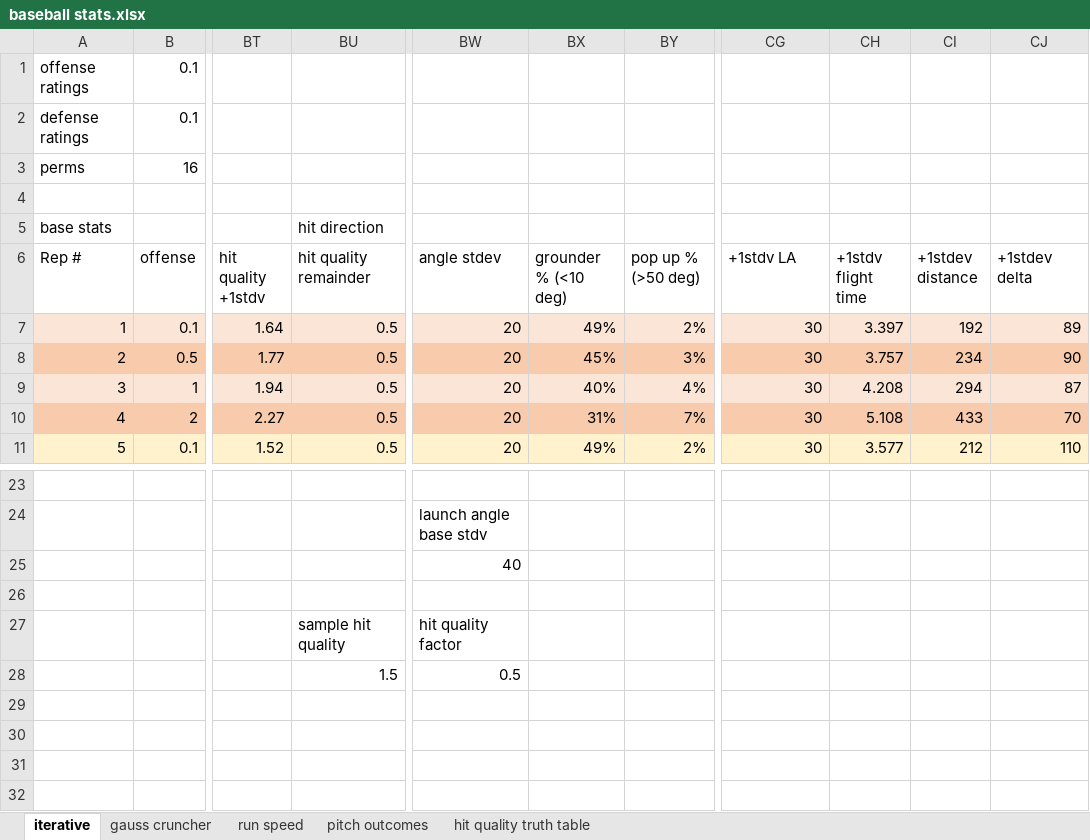
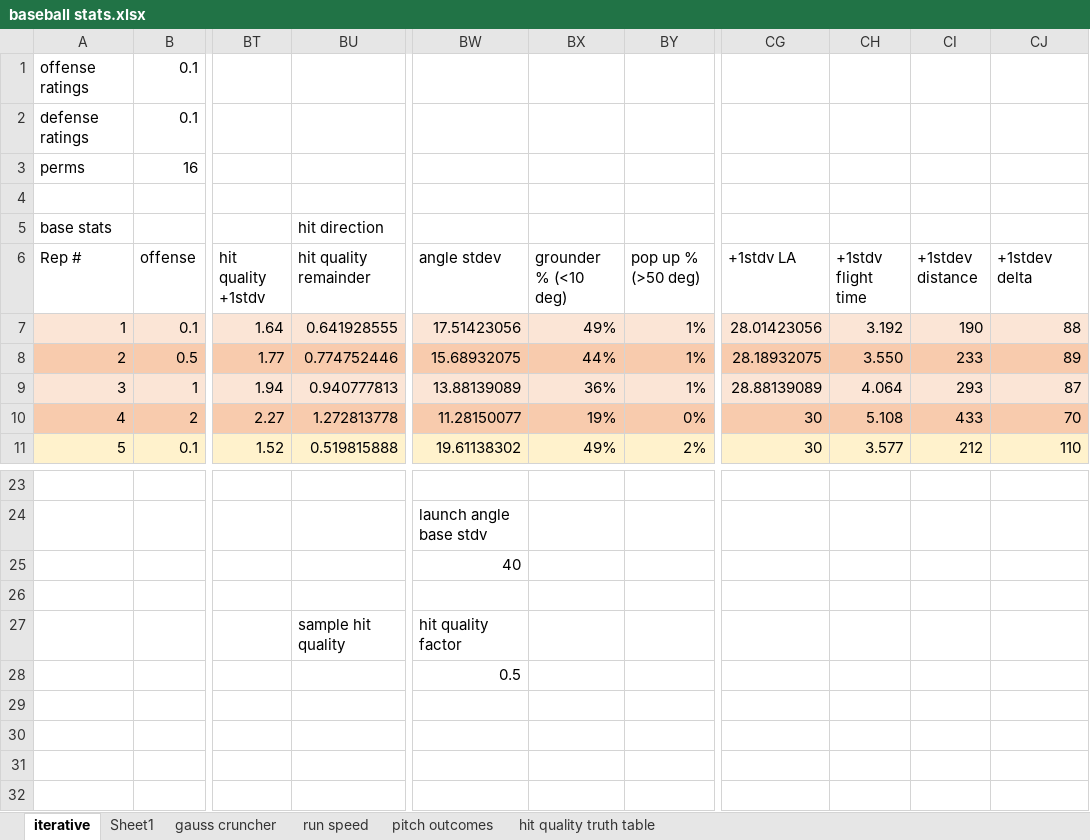
Before and after one commit to starshinePerigee/blaseball-manager, an Excel workbook: plans/baseball stats.xlsx, sheet iterative, drawn as a sheet; only a part is shown, gaps mark what is left out; values as stored, in another font and other column widths than the file's, no borders; conditional formats and table styles not drawn; the diff covers the shown part only; the diff names each change by its address in the sheet, - before the commit and + after, or states it on an @@ line.

Commit message:
wrangling with starting fielding.

```diff
--- a/plans/baseball stats.xlsx (sheet iterative)
+++ b/plans/baseball stats.xlsx (sheet iterative)
+sheet tab: Sheet1
-BU7 (hit quality remainder): 0.5
+BU7 (hit quality remainder): 0.641928555
-BW7 (angle stdev): 20
+BW7 (angle stdev): 17.51423056
-BY7 (pop up % (>50 deg)): 2%
+BY7 (pop up % (>50 deg)): 1%
-CG7 (+1stdv LA): 30
+CG7 (+1stdv LA): 28.01423056
-CH7 (+1stdv flight time): 3.397
+CH7 (+1stdv flight time): 3.192
-CI7 (+1stdev distance): 192
+CI7 (+1stdev distance): 190
-CJ7 (+1stdev delta): 89
+CJ7 (+1stdev delta): 88
-BU8 (hit quality remainder): 0.5
+BU8 (hit quality remainder): 0.774752446
-BW8 (angle stdev): 20
+BW8 (angle stdev): 15.68932075
-BX8 (grounder % (<10 deg)): 45%
+BX8 (grounder % (<10 deg)): 44%
-BY8 (pop up % (>50 deg)): 3%
+BY8 (pop up % (>50 deg)): 1%
-CG8 (+1stdv LA): 30
+CG8 (+1stdv LA): 28.18932075
-CH8 (+1stdv flight time): 3.757
+CH8 (+1stdv flight time): 3.550
-CI8 (+1stdev distance): 234
+CI8 (+1stdev distance): 233
-CJ8 (+1stdev delta): 90
+CJ8 (+1stdev delta): 89
-BU9 (hit quality remainder): 0.5
+BU9 (hit quality remainder): 0.940777813
-BW9 (angle stdev): 20
+BW9 (angle stdev): 13.88139089
-BX9 (grounder % (<10 deg)): 40%
+BX9 (grounder % (<10 deg)): 36%
-BY9 (pop up % (>50 deg)): 4%
+BY9 (pop up % (>50 deg)): 1%
-CG9 (+1stdv LA): 30
+CG9 (+1stdv LA): 28.88139089
-CH9 (+1stdv flight time): 4.208
+CH9 (+1stdv flight time): 4.064
-CI9 (+1stdev distance): 294
+CI9 (+1stdev distance): 293
-BU10 (hit quality remainder): 0.5
+BU10 (hit quality remainder): 1.272813778
-BW10 (angle stdev): 20
+BW10 (angle stdev): 11.28150077
-BX10 (grounder % (<10 deg)): 31%
+BX10 (grounder % (<10 deg)): 19%
-BY10 (pop up % (>50 deg)): 7%
+BY10 (pop up % (>50 deg)): 0%
-BU11 (hit quality remainder): 0.5
+BU11 (hit quality remainder): 0.519815888
-BW11 (angle stdev): 20
+BW11 (angle stdev): 19.61138302
-BU28 (hit quality remainder): 1.5
+BU28 (hit quality remainder): (empty)
```
Also changed, not shown: 43 edited cells elsewhere in this sheet, charts or pictures, 5 other files.
